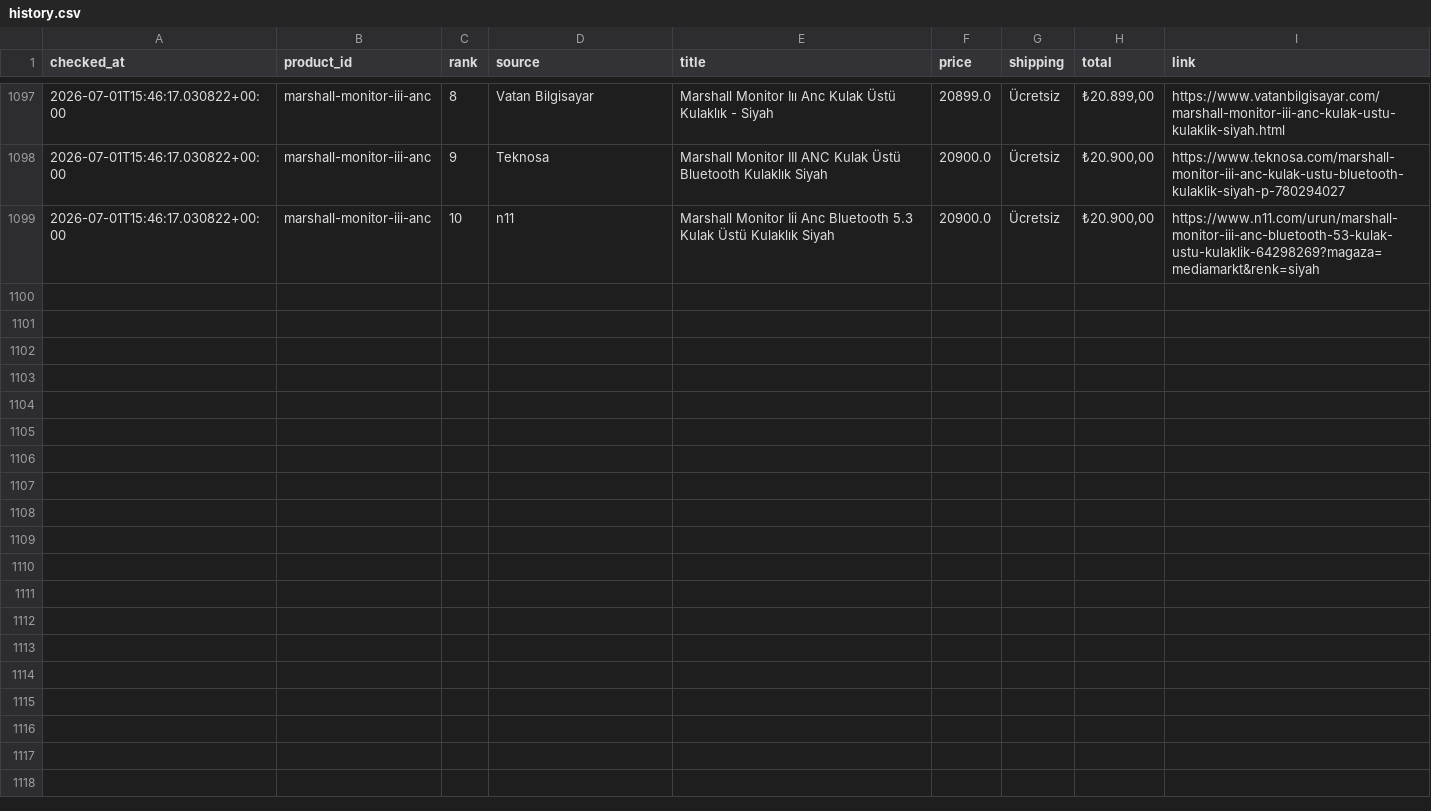
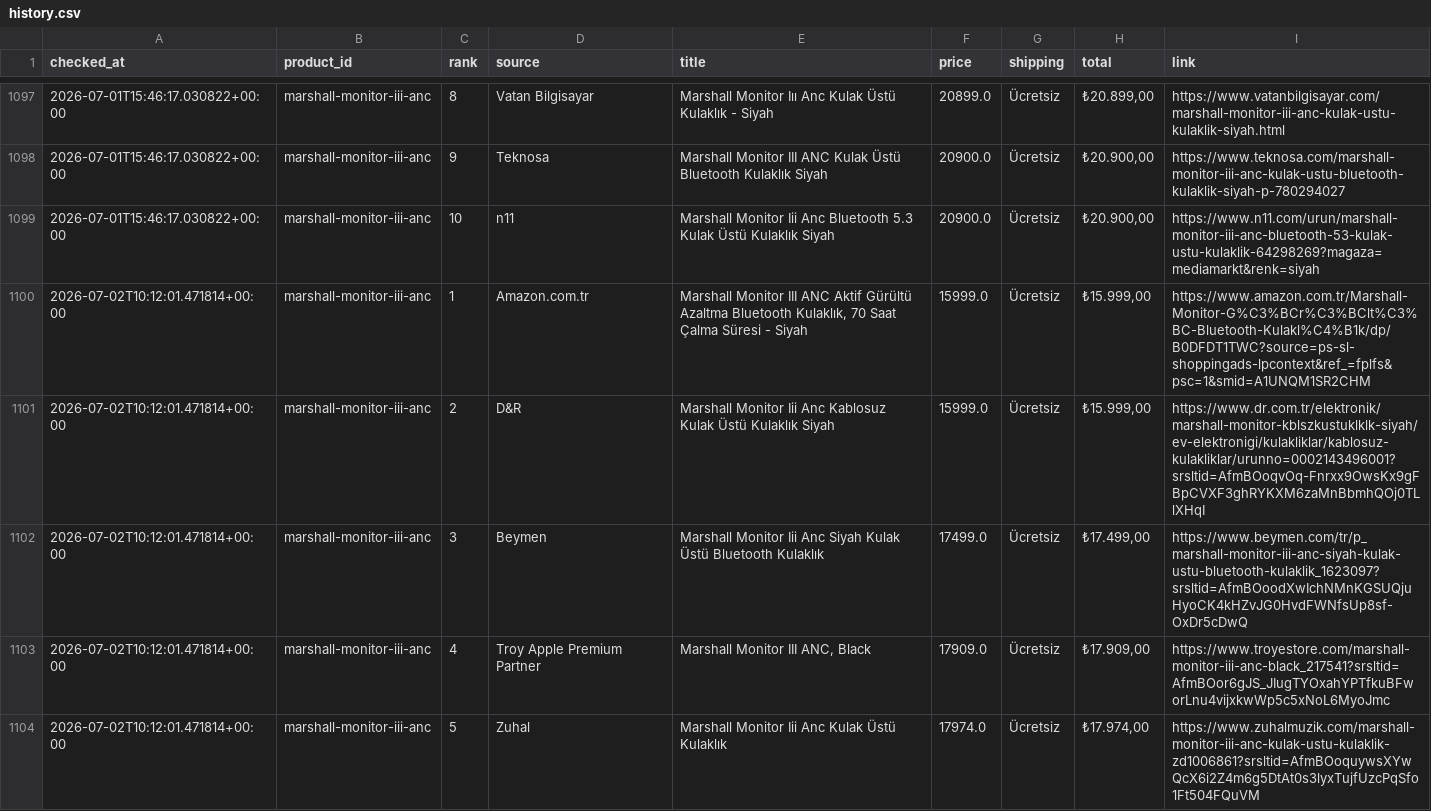
Before and after one commit to bozkurt1453-am/price-tracker, a CSV file: data/history.csv, drawn as a sheet; only a part is shown, gaps mark what is left out; the diff covers the shown part only.

Commit message:
Update price data

```diff
--- a/data/history.csv
+++ b/data/history.csv
@@ -1099 +1099,6 @@ checked_at,product_id,rank,source,title,price,shipping,total,link
 2026-07-01T15:46:17.030822+00:00,marshall-monitor-iii-anc,10,n11,Marshall Monitor Iii Anc Bluetooth 5.3 Kulak Üstü Kulaklık Siyah,20900.0,Ücretsiz,"₺20.900,00",https://www.n11.com/urun/marshall-monitor-iii-anc-bluetooth-53-kulak-ustu-kulaklik-64298269?magaza=mediamarkt&renk=siyah
+2026-07-02T10:12:01.471814+00:00,marshall-monitor-iii-anc,1,Amazon.com.tr,"Marshall Monitor III ANC Aktif Gürültü Azaltma Bluetooth Kulaklık, 70 Saat Çalma Süresi - Siyah",15999.0,Ücretsiz,"₺15.999,00",https://www.amazon.com.tr/Marshall-Monitor-G%C3%BCr%C3%BClt%C3%BC-Bluetooth-Kulakl%C4%B1k/dp/B0DFDT1TWC?source=ps-sl-shoppingads-lpcontext&ref_=fplfs&psc=1&smid=A1UNQM1SR2CHM
+2026-07-02T10:12:01.471814+00:00,marshall-monitor-iii-anc,2,D&R,Marshall Monitor Iii Anc Kablosuz Kulak Üstü Kulaklık Siyah,15999.0,Ücretsiz,"₺15.999,00",https://www.dr.com.tr/elektronik/marshall-monitor-kblszkustuklklk-siyah/ev-elektronigi/kulakliklar/kablosuz-kulakliklar/urunno=0002143496001?srsltid=AfmBOoqvOq-Fnrxx9OwsKx9gFBpCVXF3ghRYKXM6zaMnBbmhQOj0TLlXHqI
+2026-07-02T10:12:01.471814+00:00,marshall-monitor-iii-anc,3,Beymen,Marshall Monitor Iii Anc Siyah Kulak Üstü Bluetooth Kulaklık,17499.0,Ücretsiz,"₺17.499,00",https://www.beymen.com/tr/p_marshall-monitor-iii-anc-siyah-kulak-ustu-bluetooth-kulaklik_1623097?srsltid=AfmBOoodXwIchNMnKGSUQjuHyoCK4kHZvJG0HvdFWNfsUp8sf-OxDr5cDwQ
+2026-07-02T10:12:01.471814+00:00,marshall-monitor-iii-anc,4,Troy Apple Premium Partner,"Marshall Monitor III ANC, Black",17909.0,Ücretsiz,"₺17.909,00",https://www.troyestore.com/marshall-monitor-iii-anc-black_217541?srsltid=AfmBOor6gJS_JIugTYOxahYPTfkuBFworLnu4vijxkwWp5c5xNoL6MyoJmc
+2026-07-02T10:12:01.471814+00:00,marshall-monitor-iii-anc,5,Zuhal,Marshall Monitor Iii Anc Kulak Üstü Kulaklık,17974.0,Ücretsiz,"₺17.974,00",https://www.zuhalmuzik.com/marshall-monitor-iii-anc-kulak-ustu-kulaklik-zd1006861?srsltid=AfmBOoquywsXYwQcX6i2Z4m6g5DtAt0s3lyxTujfUzcPqSfo1Ft504FQuVM
```
Also changed, not shown: 5 added rows elsewhere in this file, 1 other file.
